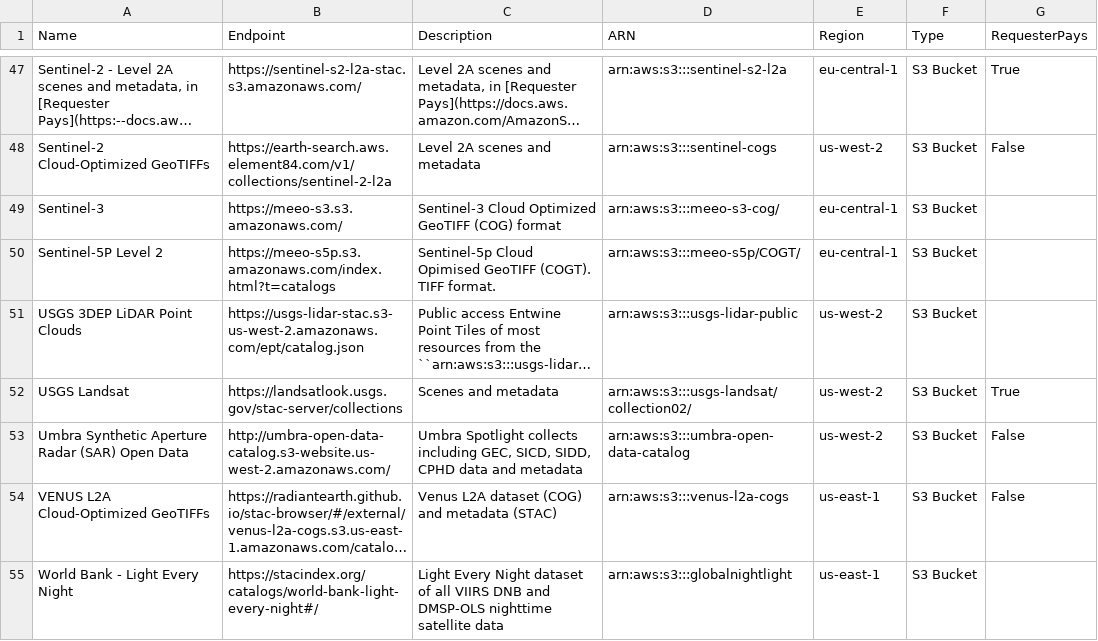
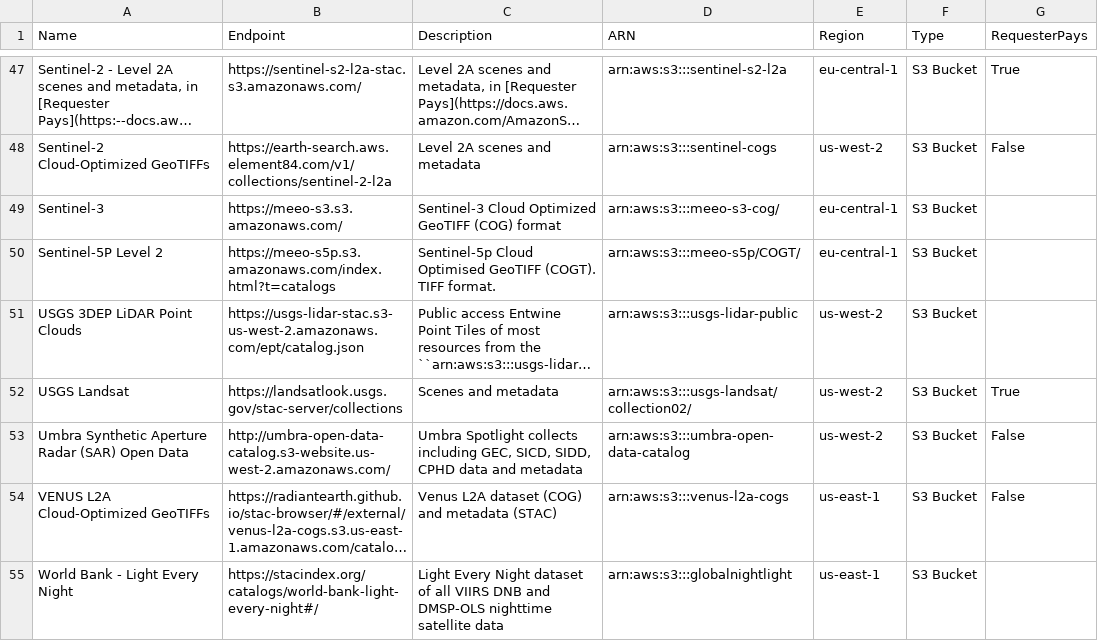
Before and after one commit to opengeos/aws-open-data-stac, a TSV file: aws_stac_catalogs.tsv, drawn as a sheet; only a part is shown, gaps mark what is left out; long unchanged cells end in …; the diff names each change by its address in the sheet, - before the commit and + after, or states it on an @@ line.

```diff
--- a/aws_stac_catalogs.tsv
+++ b/aws_stac_catalogs.tsv
-C50 (Description): Sentinel-5p Cloud Opimised GeoTIFF (COGT).…
+C50 (Description): Sentinel-5p Cloud Optimised GeoTIFF (COGT).…
```
Also changed, not shown: 2 other files.
